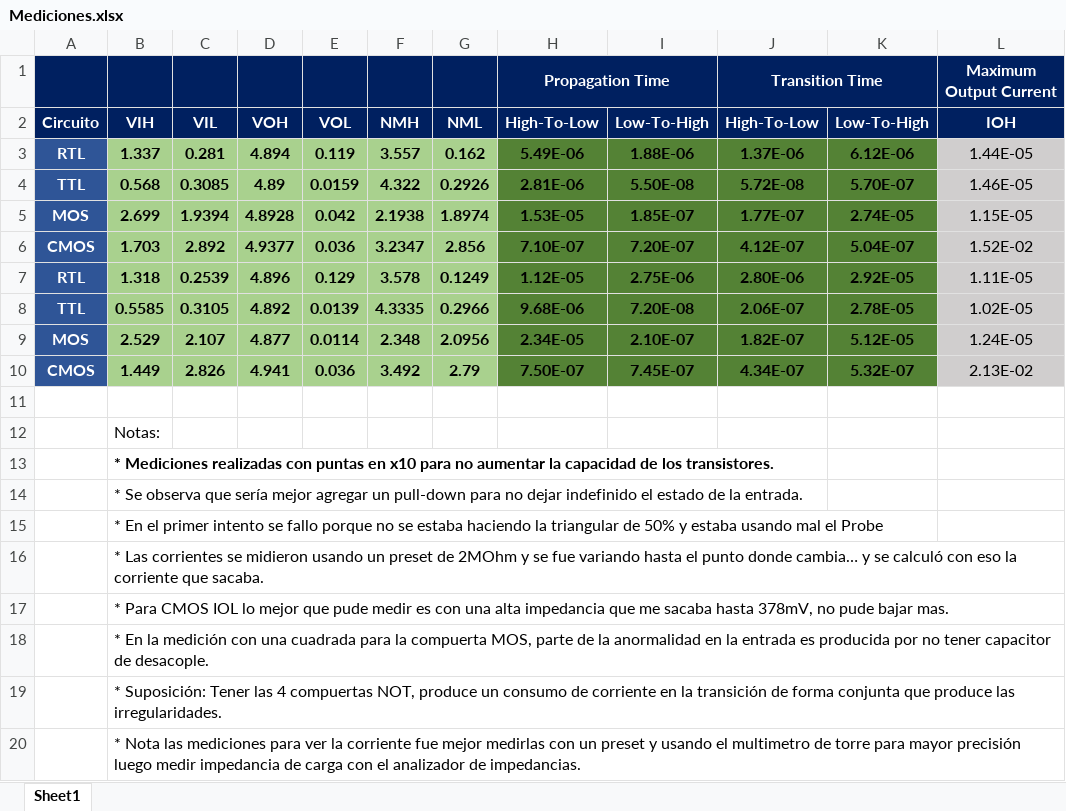
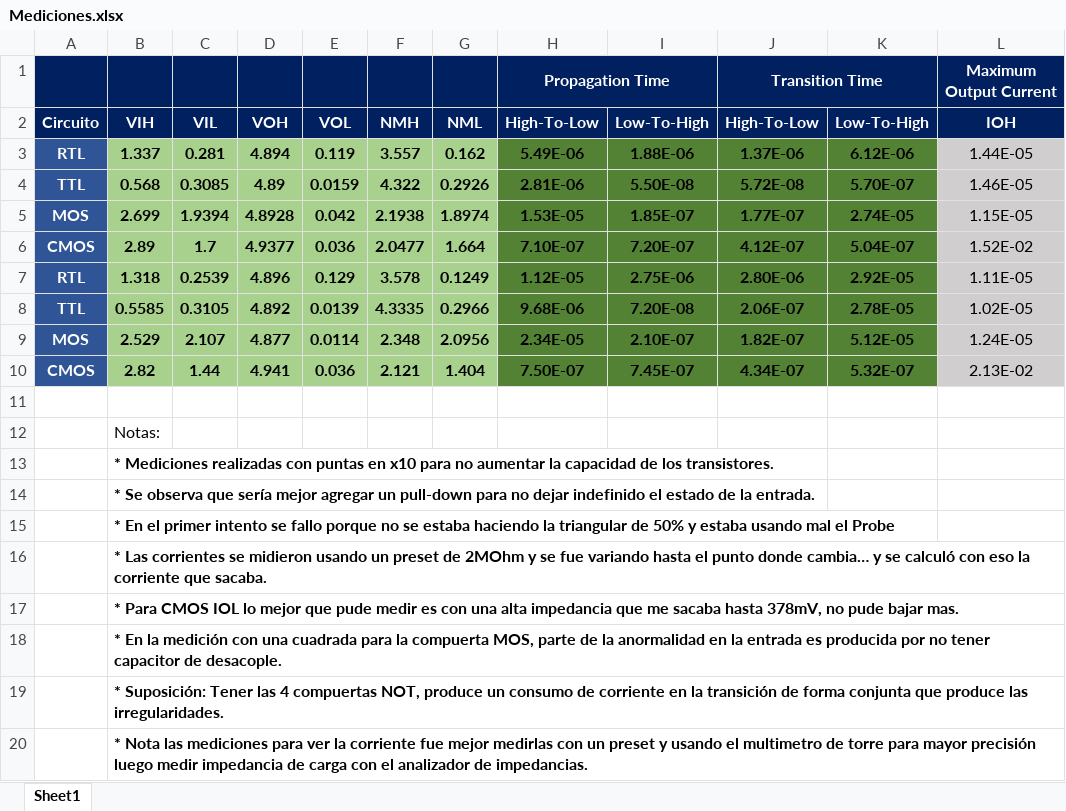
Before and after one commit to itba-electro3-2019/tp2-grupo-1, an Excel workbook: EJ1/Mediciones/Mediciones.xlsx, sheet Sheet1, drawn as a sheet; only a part is shown; values as stored, in another font and other column widths than the file's, no borders; the diff names each change by its address in the sheet, - before the commit and + after, or states it on an @@ line.

```diff
--- a/EJ1/Mediciones/Mediciones.xlsx (sheet Sheet1)
+++ b/EJ1/Mediciones/Mediciones.xlsx (sheet Sheet1)
-B6 (VIH): 1.703
+B6 (VIH): 2.89
-C6 (VIL): 2.892
+C6 (VIL): 1.7
-F6 (NMH): 3.2347
+F6 (NMH): 2.0477
-G6 (NML): 2.856
+G6 (NML): 1.664
-B10 (VIH): 1.449
+B10 (VIH): 2.82
-C10 (VIL): 2.826
+C10 (VIL): 1.44
-F10 (NMH): 3.492
+F10 (NMH): 2.121
-G10 (NML): 2.79
+G10 (NML): 1.404
-B14:B20 bold: off
+B14:B20 bold: on
```
Also changed, not shown: 13 other files.
